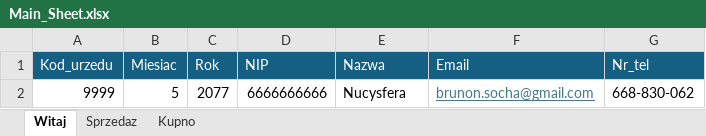
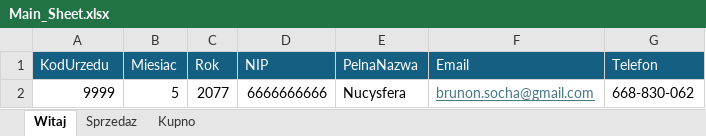
Before and after one commit to BrunonSocha/jpkv7m_tool, an Excel workbook: Main_Sheet.xlsx, sheet Witaj, drawn as a sheet; values as stored, in another font and other column widths than the file's, no borders; the diff names each change by its address in the sheet, - before the commit and + after, or states it on an @@ line.

```diff
--- a/Main_Sheet.xlsx (sheet Witaj)
+++ b/Main_Sheet.xlsx (sheet Witaj)
-A1: Kod_urzedu
+A1: KodUrzedu
-E1: Nazwa
+E1: PelnaNazwa
-G1: Nr_tel
+G1: Telefon
```
Also changed, not shown: 8 other files.
